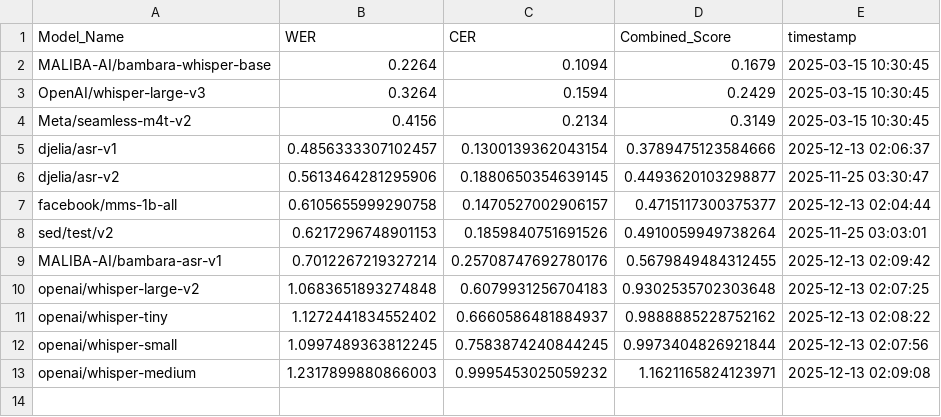
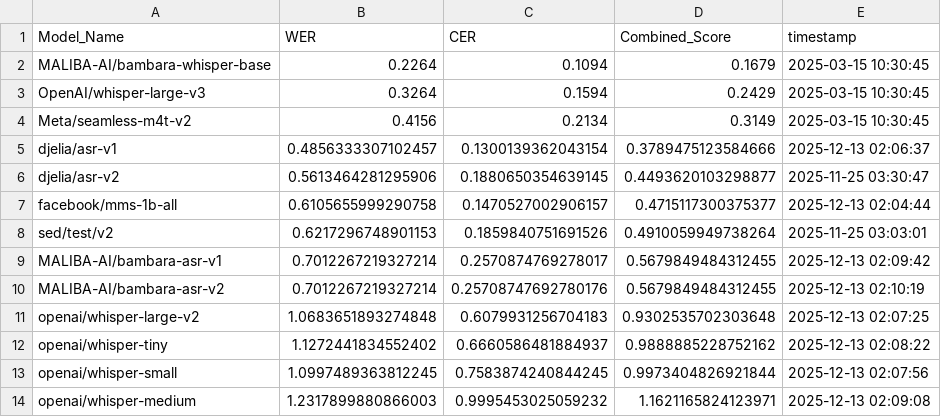
Before and after one commit to nairaxo/bambara-asr-leaderboard, a CSV file: leaderboard.csv, drawn as a sheet.

Commit message:
Update leaderboard for model: MALIBA-AI/bambara-asr-v2

```diff
--- a/leaderboard.csv
+++ b/leaderboard.csv
@@ -8,3 +8,4 @@ facebook/mms-1b-all,0.6105655999290758,0.1470527002906157,0.4715117300375377,202
 sed/test/v2,0.6217296748901153,0.1859840751691526,0.4910059949738264,2025-11-25 03:03:01
-MALIBA-AI/bambara-asr-v1,0.7012267219327214,0.25708747692780176,0.5679849484312455,2025-12-13 02:09:42
+MALIBA-AI/bambara-asr-v1,0.7012267219327214,0.2570874769278017,0.5679849484312455,2025-12-13 02:09:42
+MALIBA-AI/bambara-asr-v2,0.7012267219327214,0.25708747692780176,0.5679849484312455,2025-12-13 02:10:19
 openai/whisper-large-v2,1.0683651893274848,0.6079931256704183,0.9302535702303648,2025-12-13 02:07:25
```
